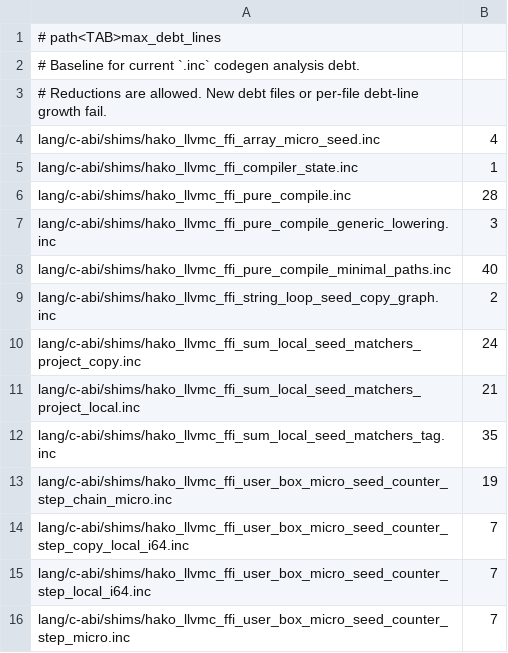
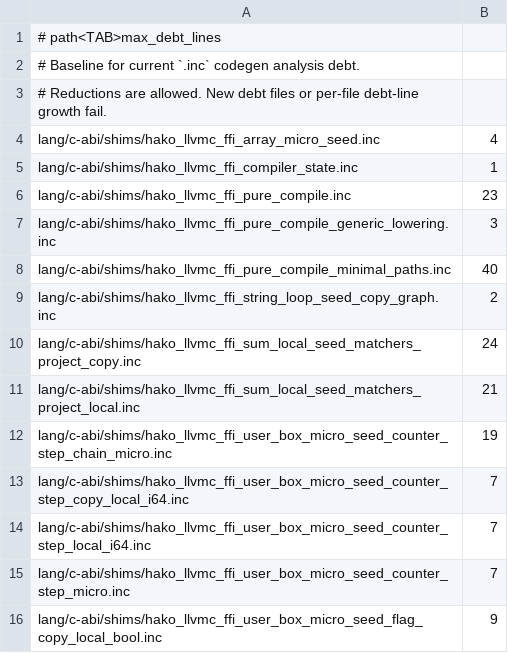
Before and after one commit to hakorune/hakorune, a TSV file: tools/checks/inc_codegen_thin_shim_debt_allowlist.tsv, drawn as a sheet; only a part is shown; the shorter side is filled out with more unchanged rows.

Commit message:
feat: route sum variant tag seeds by backend tag

```diff
--- a/tools/checks/inc_codegen_thin_shim_debt_allowlist.tsv
+++ b/tools/checks/inc_codegen_thin_shim_debt_allowlist.tsv
@@ -5,3 +5,3 @@ lang/c-abi/shims/hako_llvmc_ffi_array_micro_seed.inc	4
 lang/c-abi/shims/hako_llvmc_ffi_compiler_state.inc	1
-lang/c-abi/shims/hako_llvmc_ffi_pure_compile.inc	28
+lang/c-abi/shims/hako_llvmc_ffi_pure_compile.inc	23
 lang/c-abi/shims/hako_llvmc_ffi_pure_compile_generic_lowering.inc	3
@@ -11,3 +11,2 @@ lang/c-abi/shims/hako_llvmc_ffi_sum_local_seed_matchers_project_copy.inc	24
 lang/c-abi/shims/hako_llvmc_ffi_sum_local_seed_matchers_project_local.inc	21
-lang/c-abi/shims/hako_llvmc_ffi_sum_local_seed_matchers_tag.inc	35
 lang/c-abi/shims/hako_llvmc_ffi_user_box_micro_seed_counter_step_chain_micro.inc	19
```
Also changed, not shown: 28 other files.
